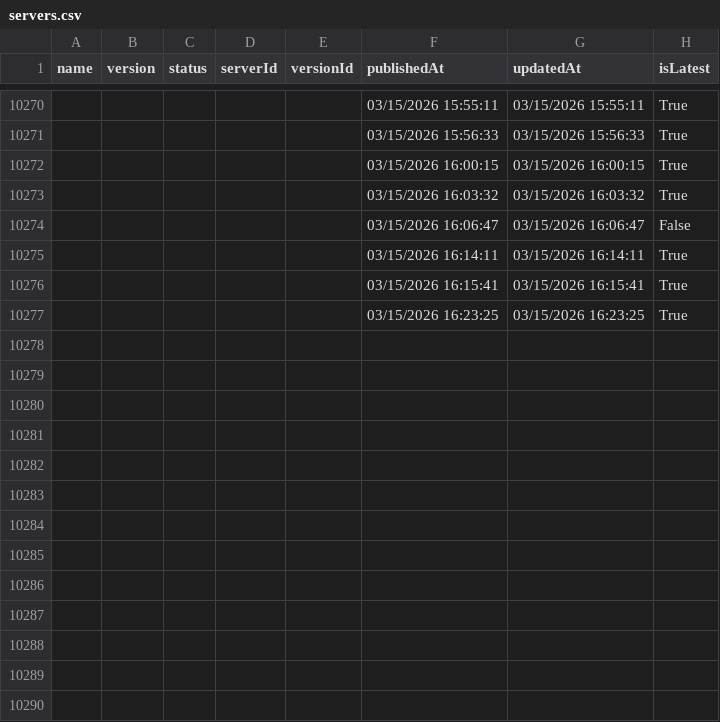
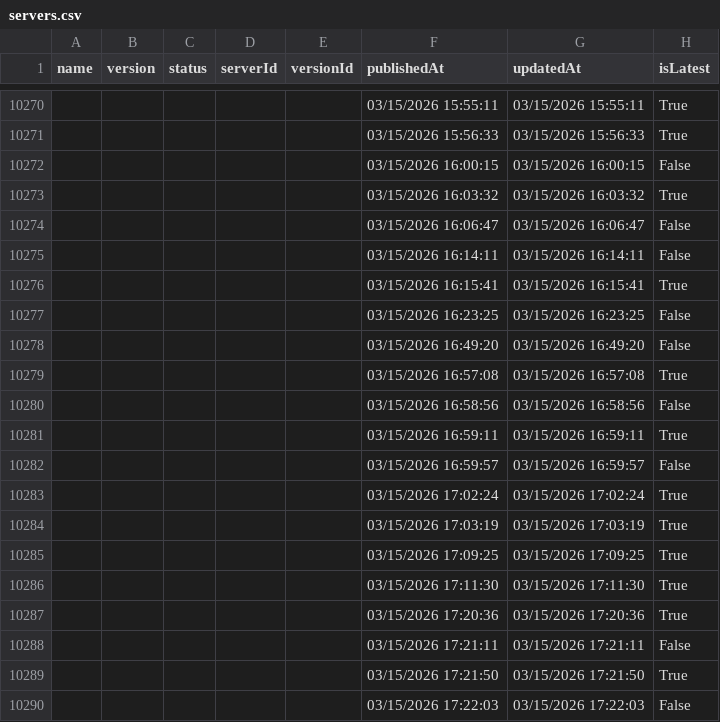
Before and after one commit to joelverhagen/mcp-insights, a CSV file: servers.csv, drawn as a sheet; only a part is shown, gaps mark what is left out; the diff covers the shown part only.

```diff
--- a/servers.csv
+++ b/servers.csv
@@ -10271,7 +10271,20 @@
 ,,,,,"03/15/2026 15:56:33","03/15/2026 15:56:33","True"
-,,,,,"03/15/2026 16:00:15","03/15/2026 16:00:15","True"
+,,,,,"03/15/2026 16:00:15","03/15/2026 16:00:15","False"
 ,,,,,"03/15/2026 16:03:32","03/15/2026 16:03:32","True"
 ,,,,,"03/15/2026 16:06:47","03/15/2026 16:06:47","False"
-,,,,,"03/15/2026 16:14:11","03/15/2026 16:14:11","True"
+,,,,,"03/15/2026 16:14:11","03/15/2026 16:14:11","False"
 ,,,,,"03/15/2026 16:15:41","03/15/2026 16:15:41","True"
-,,,,,"03/15/2026 16:23:25","03/15/2026 16:23:25","True"
+,,,,,"03/15/2026 16:23:25","03/15/2026 16:23:25","False"
+,,,,,"03/15/2026 16:49:20","03/15/2026 16:49:20","False"
+,,,,,"03/15/2026 16:57:08","03/15/2026 16:57:08","True"
+,,,,,"03/15/2026 16:58:56","03/15/2026 16:58:56","False"
+,,,,,"03/15/2026 16:59:11","03/15/2026 16:59:11","True"
+,,,,,"03/15/2026 16:59:57","03/15/2026 16:59:57","False"
+,,,,,"03/15/2026 17:02:24","03/15/2026 17:02:24","True"
+,,,,,"03/15/2026 17:03:19","03/15/2026 17:03:19","True"
+,,,,,"03/15/2026 17:09:25","03/15/2026 17:09:25","True"
+,,,,,"03/15/2026 17:11:30","03/15/2026 17:11:30","True"
+,,,,,"03/15/2026 17:20:36","03/15/2026 17:20:36","True"
+,,,,,"03/15/2026 17:21:11","03/15/2026 17:21:11","False"
+,,,,,"03/15/2026 17:21:50","03/15/2026 17:21:50","True"
+,,,,,"03/15/2026 17:22:03","03/15/2026 17:22:03","False"
```
Also changed, not shown: 36 added rows and 14 edited cells elsewhere in this file, 3 other files.
